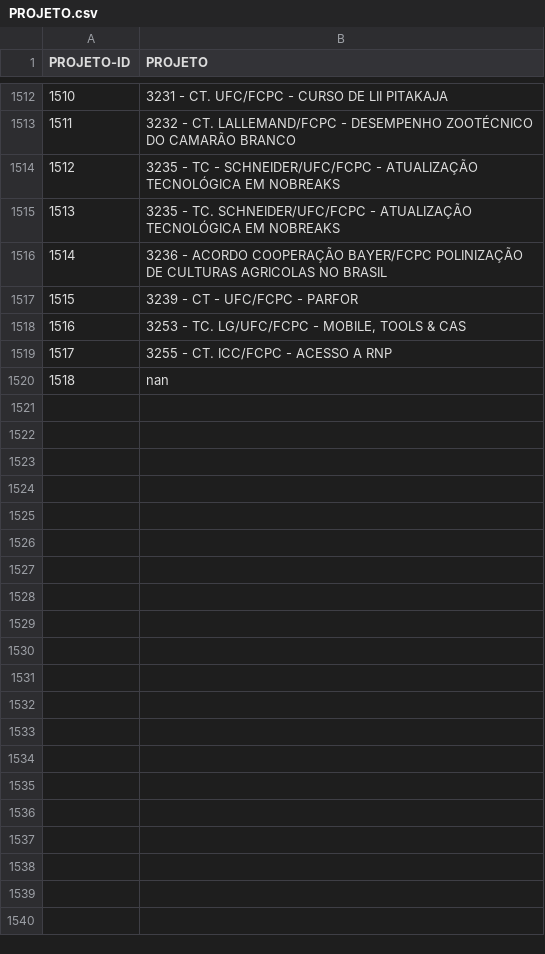
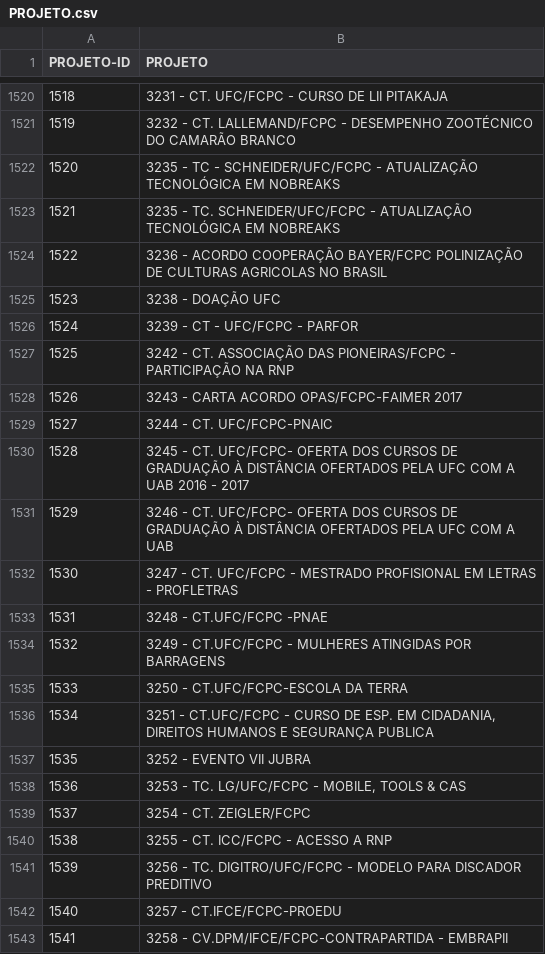
Before and after one commit to abevieiramota/dataset-fcpc, a CSV file: pagamento pessoa fisica/PROJETO.csv, drawn as a sheet; only a part is shown, gaps mark what is left out; the shorter side is filled out with more unchanged rows; the diff covers the shown part only; the diff names each change by its address in the sheet, - before the commit and + after, or states it on an @@ line.

```diff
--- a/pagamento pessoa fisica/PROJETO.csv
+++ b/pagamento pessoa fisica/PROJETO.csv
@@ column A (PROJETO-ID) renumbered from row 514 down @@
+row 1525: 1523 | 3238 - DOAÇÃO UFC
+row 1527: 1525 | 3242 - CT. ASSOCIAÇÃO DAS PIONEIRAS/FCPC - PARTICIPAÇÃO NA RNP
+row 1528: 1526 | 3243 - CARTA ACORDO OPAS/FCPC-FAIMER 2017
+row 1529: 1527 | 3244 - CT. UFC/FCPC-PNAIC
+row 1530: 1528 | 3245 - CT. UFC/FCPC- OFERTA DOS CURSOS DE GRADUAÇÃO À DISTÂNCIA OFERTADOS PELA UFC COM A UAB 2016 - 2017
+row 1531: 1529 | 3246 - CT. UFC/FCPC- OFERTA DOS CURSOS DE GRADUAÇÃO À DISTÂNCIA OFERTADOS PELA UFC COM A UAB
+row 1532: 1530 | 3247 - CT. UFC/FCPC - MESTRADO PROFISIONAL EM LETRAS - PROFLETRAS
+row 1533: 1531 | 3248 - CT.UFC/FCPC -PNAE
+row 1534: 1532 | 3249 - CT.UFC/FCPC - MULHERES ATINGIDAS POR BARRAGENS
+row 1535: 1533 | 3250 - CT.UFC/FCPC-ESCOLA DA TERRA
+row 1536: 1534 | 3251 - CT.UFC/FCPC - CURSO DE ESP. EM CIDADANIA, DIREITOS HUMANOS E SEGURANÇA PUBLICA
+row 1537: 1535 | 3252 - EVENTO VII JUBRA
+row 1539: 1537 | 3254 - CT. ZEIGLER/FCPC
+row 1541: 1539 | 3256 - TC. DIGITRO/UFC/FCPC - MODELO PARA DISCADOR PREDITIVO
+row 1542: 1540 | 3257 - CT.IFCE/FCPC-PROEDU
+row 1543: 1541 | 3258 - CV.DPM/IFCE/FCPC-CONTRAPARTIDA - EMBRAPII
```
Also changed, not shown: 45 added rows and 1 edited cell elsewhere in this file, pagamento pessoa fisica/TIPO DE PAGAMENTO.csv, 4 other files.
